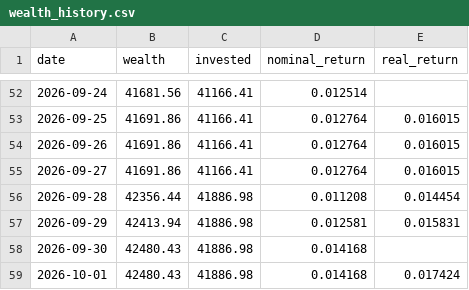
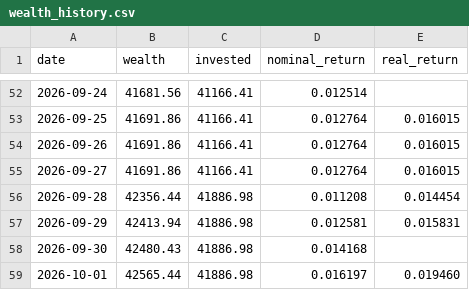
Before and after one commit to dinheiroempauta/monitor-carteira-limites, a CSV file: config/wealth_history.csv, drawn as a sheet; only a part is shown, gaps mark what is left out.

```diff
--- a/config/wealth_history.csv
+++ b/config/wealth_history.csv
@@ -58,2 +58,2 @@ date,wealth,invested,nominal_return,real_return
 2026-09-30,42480.43,41886.98,0.014168,
-2026-10-01,42480.43,41886.98,0.014168,0.017424
+2026-10-01,42565.44,41886.98,0.016197,0.019460
```
Also changed, not shown: 1 other file.
